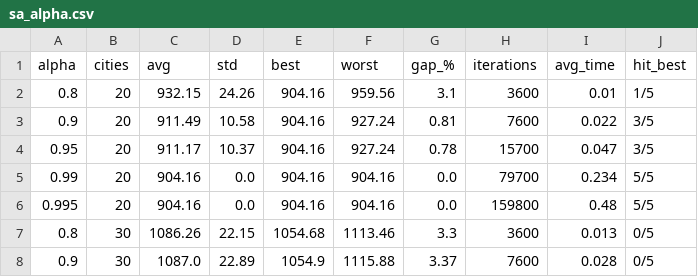
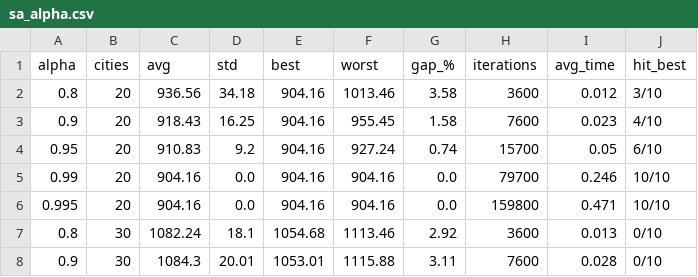
Before and after one commit to xkardash111/UIZadanie2, a CSV file: results/sa_alpha.csv, drawn as a sheet; only a part is shown; the diff covers the shown part only.

```diff
--- a/results/sa_alpha.csv
+++ b/results/sa_alpha.csv
@@ -1,8 +1,8 @@
 alpha,cities,avg,std,best,worst,gap_%,iterations,avg_time,hit_best
-0.8,20,932.15,24.26,904.16,959.56,3.1,3600,0.01,1/5
-0.9,20,911.49,10.58,904.16,927.24,0.81,7600,0.022,3/5
-0.95,20,911.17,10.37,904.16,927.24,0.78,15700,0.047,3/5
-0.99,20,904.16,0.0,904.16,904.16,0.0,79700,0.234,5/5
-0.995,20,904.16,0.0,904.16,904.16,0.0,159800,0.48,5/5
-0.8,30,1086.26,22.15,1054.68,1113.46,3.3,3600,0.013,0/5
-0.9,30,1087.0,22.89,1054.9,1115.88,3.37,7600,0.028,0/5
+0.8,20,936.56,34.18,904.16,1013.46,3.58,3600,0.012,3/10
+0.9,20,918.43,16.25,904.16,955.45,1.58,7600,0.023,4/10
+0.95,20,910.83,9.2,904.16,927.24,0.74,15700,0.05,6/10
+0.99,20,904.16,0.0,904.16,904.16,0.0,79700,0.246,10/10
+0.995,20,904.16,0.0,904.16,904.16,0.0,159800,0.471,10/10
+0.8,30,1082.24,18.1,1054.68,1113.46,2.92,3600,0.013,0/10
+0.9,30,1084.3,20.01,1053.01,1115.88,3.11,7600,0.028,0/10
```
Also changed, not shown: 45 edited cells elsewhere in this file, results/ga_cities.csv, results/ga_elite_count.csv, 17 other files.
